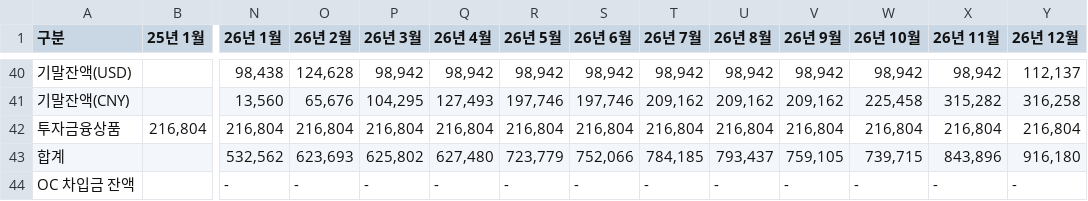
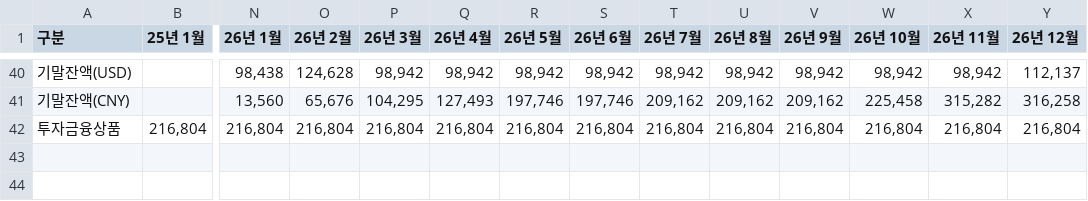
Before and after one commit to 1014hyen/cashflow-dashboard, a CSV file: data/2026cashflow_raw.csv, drawn as a sheet; only a part is shown, gaps mark what is left out; rows hold the shown columns only; the diff names each change by its address in the sheet, - before the commit and + after, or states it on an @@ line.

```diff
--- a/data/2026cashflow_raw.csv
+++ b/data/2026cashflow_raw.csv
-row 43: 합계 |  | 532,562 | 623,693 | 625,802 | 627,480 | 723,779 | 752,066 | 784,185 | 793,437 | 759,105 | 739,715 | 843,896 | 916,180
-row 44: OC 차입금 잔액 |  | - | - | - | - | - | - | - | - | - | - | - | -
```
